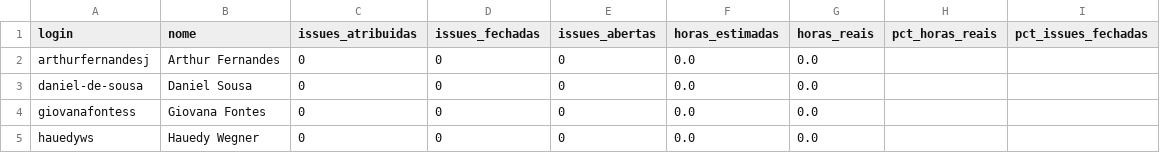
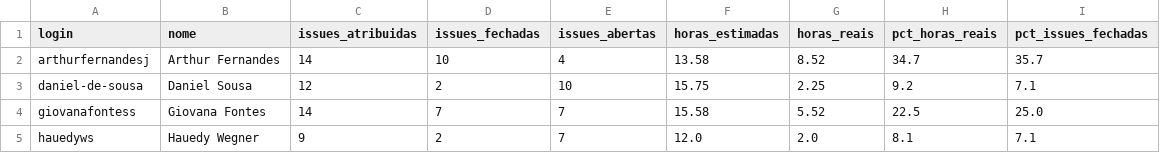
Before and after one commit to FCTE-Qualidade-de-Software-1/2026-2_T01_RUTH_LICHTERMAN, a CSV file: docs/gestao/dados/contribuicao.csv, drawn as a sheet; only a part is shown; the diff covers the shown part only.

Commit message:
feat: gera a tabela de contribuicao por entrega a partir das issues

```diff
--- a/docs/gestao/dados/contribuicao.csv
+++ b/docs/gestao/dados/contribuicao.csv
@@ -1,5 +1,5 @@
 login,nome,issues_atribuidas,issues_fechadas,issues_abertas,horas_estimadas,horas_reais,pct_horas_reais,pct_issues_fechadas
-arthurfernandesj,Arthur Fernandes,0,0,0,0.0,0.0,,
-daniel-de-sousa,Daniel Sousa,0,0,0,0.0,0.0,,
-giovanafontess,Giovana Fontes,0,0,0,0.0,0.0,,
-hauedyws,Hauedy Wegner,0,0,0,0.0,0.0,,
+arthurfernandesj,Arthur Fernandes,14,10,4,13.58,8.52,34.7,35.7
+daniel-de-sousa,Daniel Sousa,12,2,10,15.75,2.25,9.2,7.1
+giovanafontess,Giovana Fontes,14,7,7,15.58,5.52,22.5,25.0
+hauedyws,Hauedy Wegner,9,2,7,12.0,2.0,8.1,7.1
```
Also changed, not shown: 1 removed row and 14 edited cells elsewhere in this file, docs/gestao/dados/indicadores.csv, docs/gestao/dados/issues.csv, 5 other files.
